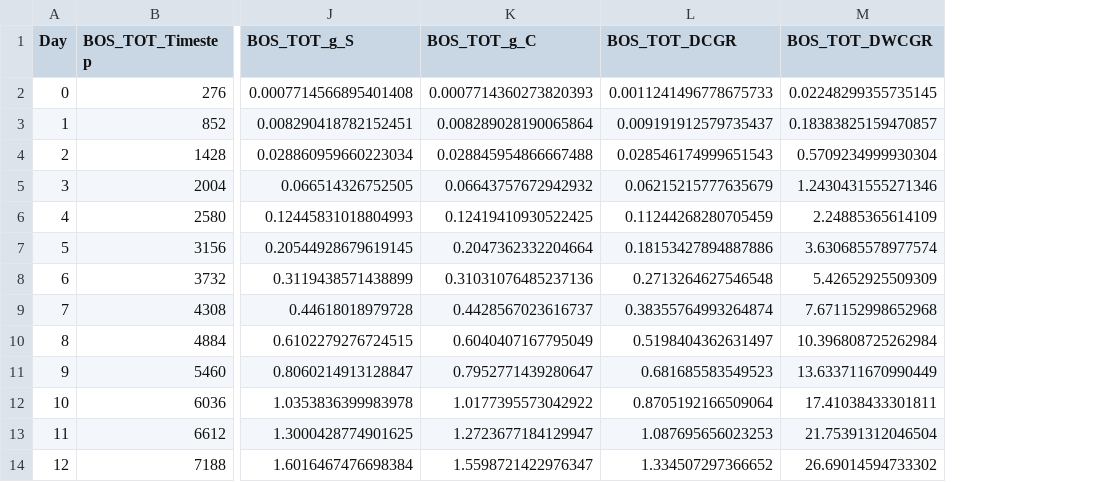
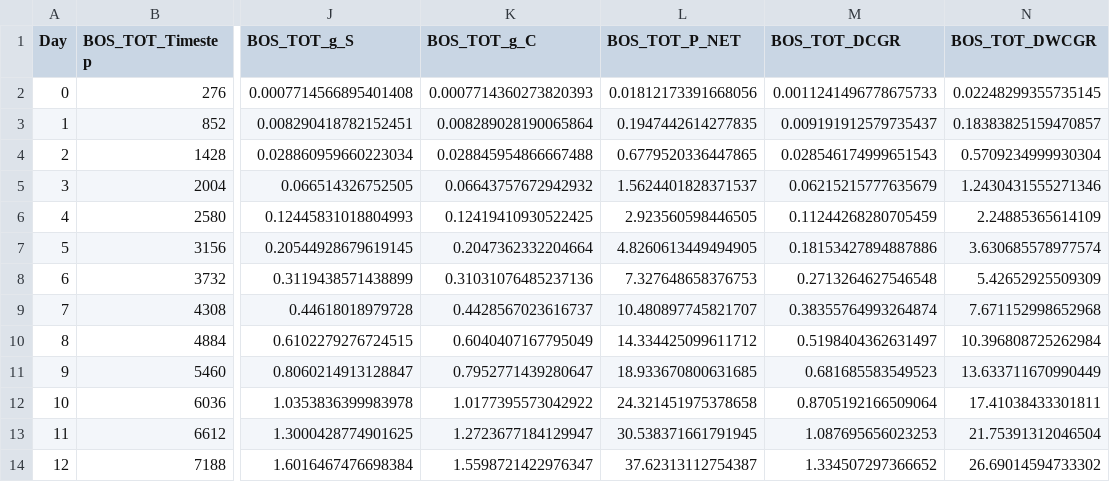
Before and after one commit to donaldscoon/Modified-Energy-Cascade, a CSV file: BOS_OUT_comp.csv, drawn as a sheet; only a part is shown, gaps mark what is left out; the diff names each change by its address in the sheet, - before the commit and + after, or states it on an @@ line.

```diff
--- a/BOS_OUT_comp.csv
+++ b/BOS_OUT_comp.csv
+column L (BOS_TOT_P_NET), rows 2-14: 0.01812173391668056 | 0.1947442614277835 | 0.6779520336447865 | 1.5624401828371537 | 2.923560598446505 | 4.8260613449494905 | 7.327648658376753 | 10.480897745821707 | 14.334425099611712 | 18.933670800631685 | 24.321451975378658 | 30.538371661791945 | 37.62313112754387
```
Also changed, not shown: ABC_comp.csv, BOS_OUT_AVG_comp.csv, 6 other files.
